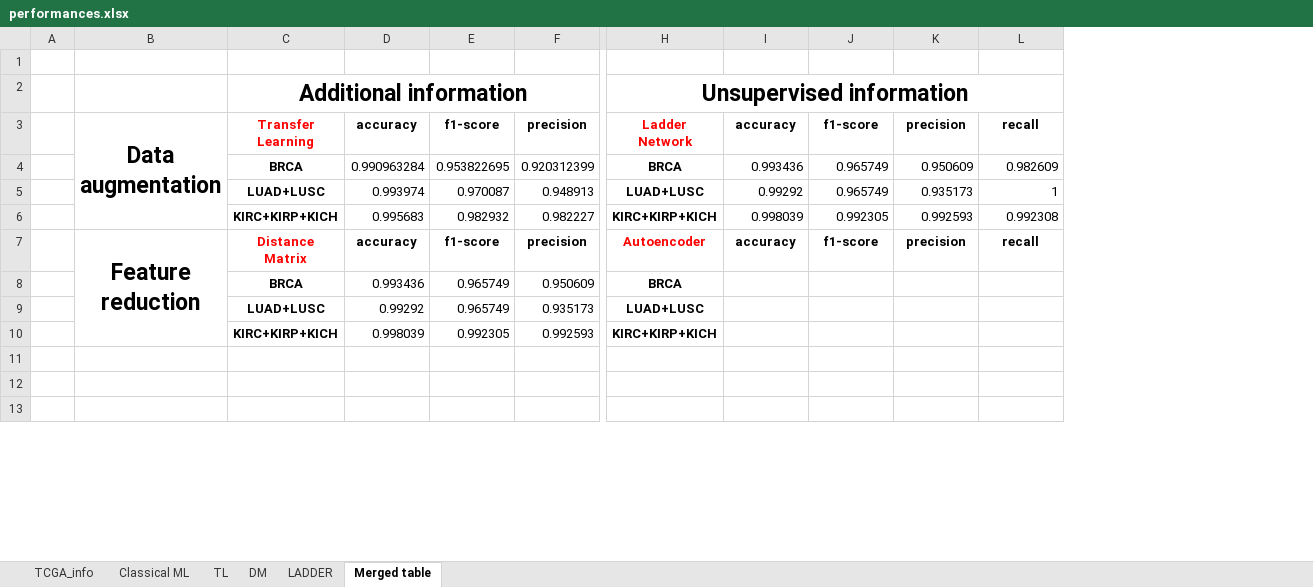
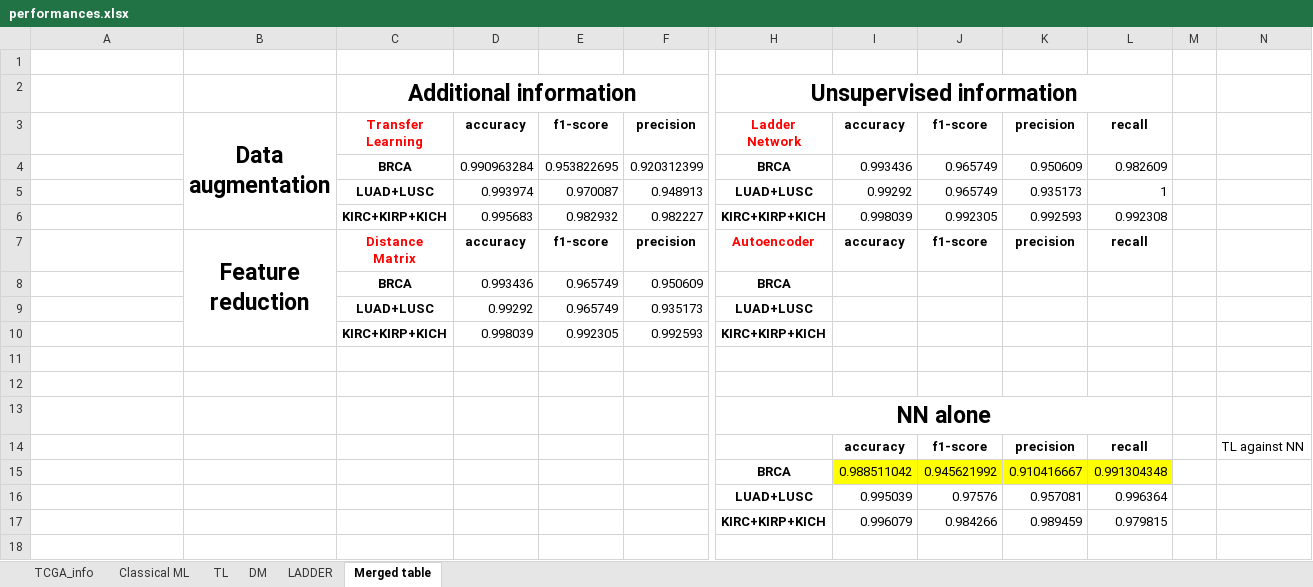
Before and after one commit to harel-coffee/cancer_classification-auto, an Excel workbook: summary/performances.xlsx, sheet Merged table, drawn as a sheet; only a part is shown, gaps mark what is left out; values as stored, in another font and other column widths than the file's, no borders; removed rows and columns are numbered as before the commit, all else as after; rows hold the shown columns only; ↵ is a line break in a cell; the diff covers the shown part only; the diff names each change by its address in the sheet, - before the commit and + after, or states it on an @@ line.

```diff
--- a/summary/performances.xlsx (sheet Merged table)
+++ b/summary/performances.xlsx (sheet Merged table)
-column A, empty
+column B, rows 3-7: Data ↵ augmentation |  |  |  | Feature ↵ reduction
+column M, empty
+column N, empty
-A3: Data ↵ augmentation
+A3: (empty)
-B3:B6 merged
-A7: Feature ↵ reduction
+A7: (empty)
-B7:B10 merged
+row 13:  |  |  |  |  |  | NN alone
+row 14:  |  |  |  |  |  |  | accuracy | f1-score | precision | recall |  | TL against NN
+row 15:  |  |  |  |  |  | BRCA | 0.988511042 | 0.945621992 | 0.910416667 | 0.991304348
+row 16:  |  |  |  |  |  | LUAD+LUSC | 0.995039 | 0.97576 | 0.957081 | 0.996364
+row 17:  |  |  |  |  |  | KIRC+KIRP+KICH | 0.996079 | 0.984266 | 0.989459 | 0.979815
```
Also changed, not shown: 9 added rows, 5 removed rows and 15 edited cells elsewhere in this sheet.
